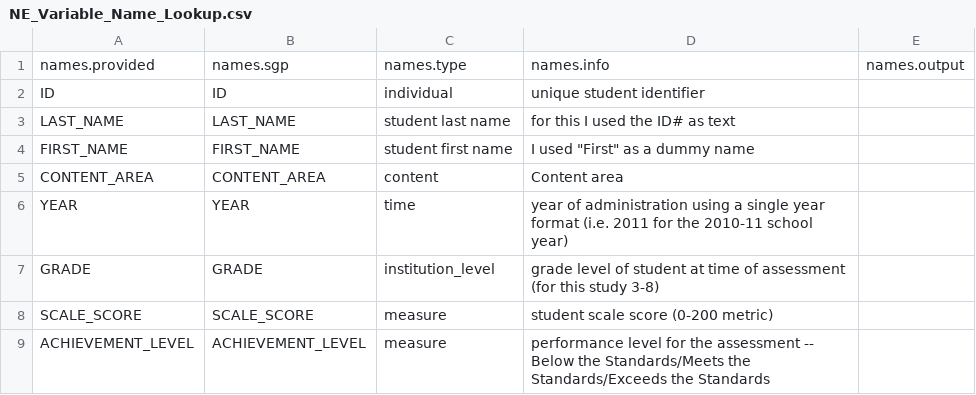
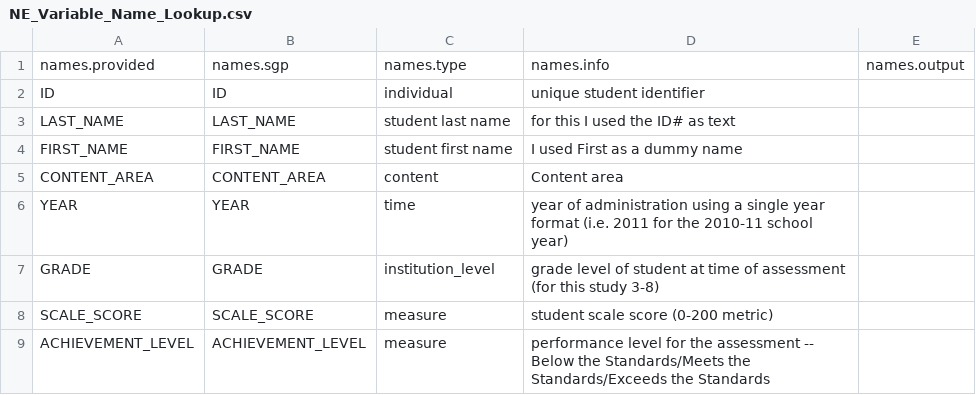
Before and after one commit to CenterForAssessment/SGPstateData, a CSV file: Variable_Name_Lookup/NE_Variable_Name_Lookup.csv, drawn as a sheet; only a part is shown.

Commit message:
Update of NE Variable name lookup

```diff
--- a/Variable_Name_Lookup/NE_Variable_Name_Lookup.csv
+++ b/Variable_Name_Lookup/NE_Variable_Name_Lookup.csv
@@ -3,3 +3,3 @@ ID,ID,individual,unique student identifier,
 LAST_NAME,LAST_NAME, student last name, for this I used the ID# as text,
-FIRST_NAME,FIRST_NAME, student first name, I used "First" as a dummy name,
+FIRST_NAME,FIRST_NAME, student first name, I used First as a dummy name,
 CONTENT_AREA,CONTENT_AREA,content,Content area,
```
